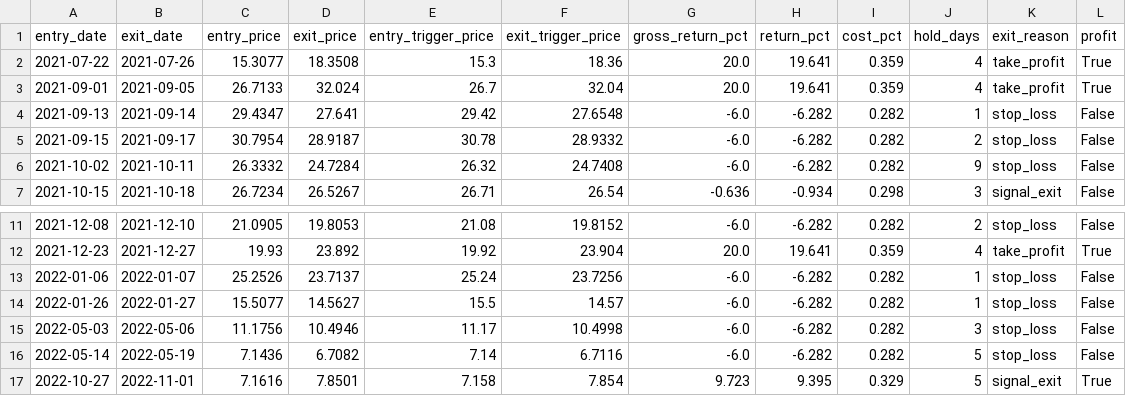
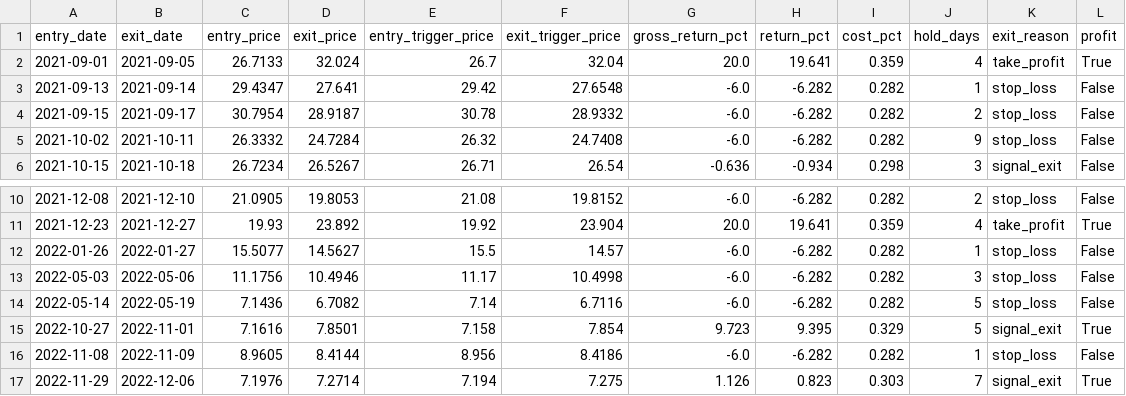
Before and after one commit to yunzhenz-chainwin/crypto-quant, a CSV file: reports/backtest_trades_LINKUSDT_1d.csv, drawn as a sheet; only a part is shown, gaps mark what is left out; the shorter side is filled out with more unchanged rows; the diff names each change by its address in the sheet, - before the commit and + after, or states it on an @@ line.

```diff
--- a/reports/backtest_trades_LINKUSDT_1d.csv
+++ b/reports/backtest_trades_LINKUSDT_1d.csv
-row 2: 2021-07-22 | 2021-07-26 | 15.3077 | 18.3508 | 15.3 | 18.36 | 20.0 | 19.641 | 0.359 | 4 | take_profit | True
-row 13: 2022-01-06 | 2022-01-07 | 25.2526 | 23.7137 | 25.24 | 23.7256 | -6.0 | -6.282 | 0.282 | 1 | stop_loss | False
```
Also changed, not shown: reports/backtest_trades_ADAUSDT_1d.csv, reports/backtest_trades_AVAXUSDT_1d.csv, 31 other files.
